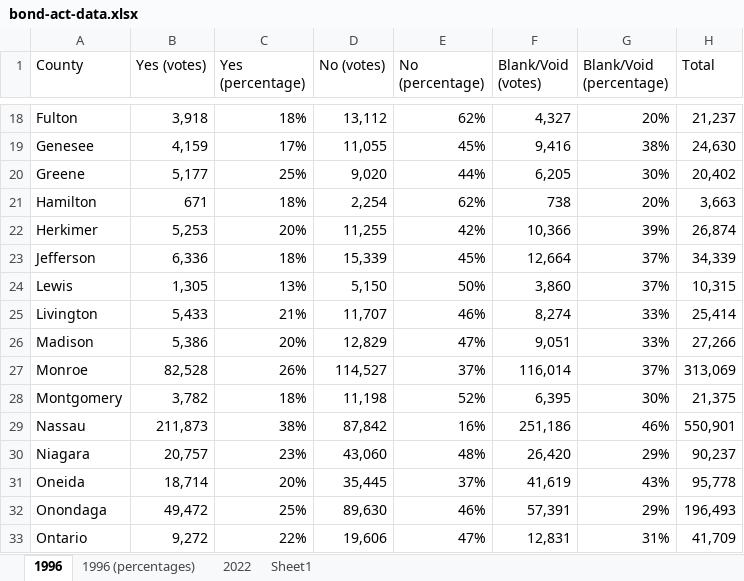
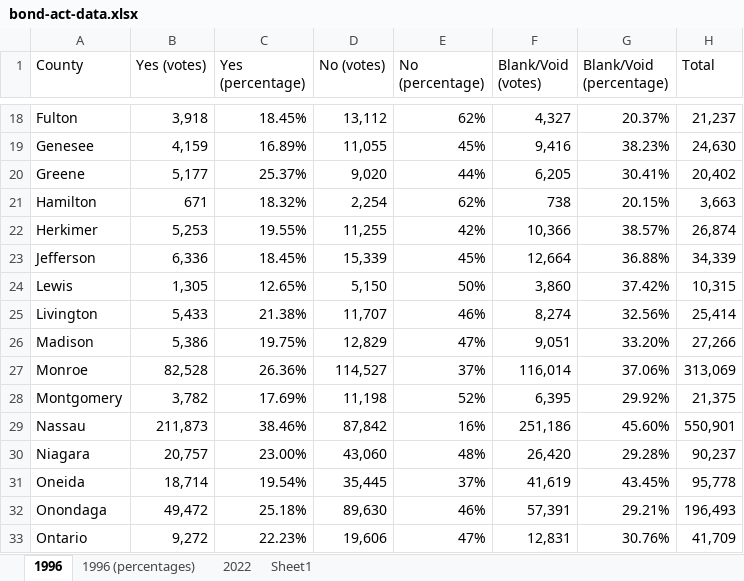
Before and after one commit to christineloughran73/mapping-data-project, an Excel workbook: bond-act-data.xlsx, sheet 1996, drawn as a sheet; only a part is shown, gaps mark what is left out; values as stored, in another font and other column widths than the file's, no borders; the diff covers the shown part only; the diff names each change by its address in the sheet, - before the commit and + after, or states it on an @@ line.

```diff
--- a/bond-act-data.xlsx (sheet 1996)
+++ b/bond-act-data.xlsx (sheet 1996)
-C18 (Yes (percentage)): 18%
+C18 (Yes (percentage)): 18.45%
-G18 (Blank/Void (percentage)): 20%
+G18 (Blank/Void (percentage)): 20.37%
-C19 (Yes (percentage)): 17%
+C19 (Yes (percentage)): 16.89%
-G19 (Blank/Void (percentage)): 38%
+G19 (Blank/Void (percentage)): 38.23%
-C20 (Yes (percentage)): 25%
+C20 (Yes (percentage)): 25.37%
-G20 (Blank/Void (percentage)): 30%
+G20 (Blank/Void (percentage)): 30.41%
-C21 (Yes (percentage)): 18%
+C21 (Yes (percentage)): 18.32%
-G21 (Blank/Void (percentage)): 20%
+G21 (Blank/Void (percentage)): 20.15%
-C22 (Yes (percentage)): 20%
+C22 (Yes (percentage)): 19.55%
-G22 (Blank/Void (percentage)): 39%
+G22 (Blank/Void (percentage)): 38.57%
-C23 (Yes (percentage)): 18%
+C23 (Yes (percentage)): 18.45%
-G23 (Blank/Void (percentage)): 37%
+G23 (Blank/Void (percentage)): 36.88%
-C24 (Yes (percentage)): 13%
+C24 (Yes (percentage)): 12.65%
-G24 (Blank/Void (percentage)): 37%
+G24 (Blank/Void (percentage)): 37.42%
-C25 (Yes (percentage)): 21%
+C25 (Yes (percentage)): 21.38%
-G25 (Blank/Void (percentage)): 33%
+G25 (Blank/Void (percentage)): 32.56%
-C26 (Yes (percentage)): 20%
+C26 (Yes (percentage)): 19.75%
-G26 (Blank/Void (percentage)): 33%
+G26 (Blank/Void (percentage)): 33.20%
-C27 (Yes (percentage)): 26%
+C27 (Yes (percentage)): 26.36%
-G27 (Blank/Void (percentage)): 37%
+G27 (Blank/Void (percentage)): 37.06%
-C28 (Yes (percentage)): 18%
+C28 (Yes (percentage)): 17.69%
-G28 (Blank/Void (percentage)): 30%
+G28 (Blank/Void (percentage)): 29.92%
-C29 (Yes (percentage)): 38%
+C29 (Yes (percentage)): 38.46%
-G29 (Blank/Void (percentage)): 46%
+G29 (Blank/Void (percentage)): 45.60%
-C30 (Yes (percentage)): 23%
+C30 (Yes (percentage)): 23.00%
-G30 (Blank/Void (percentage)): 29%
+G30 (Blank/Void (percentage)): 29.28%
-C31 (Yes (percentage)): 20%
+C31 (Yes (percentage)): 19.54%
-G31 (Blank/Void (percentage)): 43%
+G31 (Blank/Void (percentage)): 43.45%
-C32 (Yes (percentage)): 25%
+C32 (Yes (percentage)): 25.18%
-G32 (Blank/Void (percentage)): 29%
+G32 (Blank/Void (percentage)): 29.21%
-C33 (Yes (percentage)): 22%
+C33 (Yes (percentage)): 22.23%
-G33 (Blank/Void (percentage)): 31%
+G33 (Blank/Void (percentage)): 30.76%
```
Also changed, not shown: 92 edited cells elsewhere in this sheet, sheet 2022, sheet 1996 (percentages), 1 other file.
